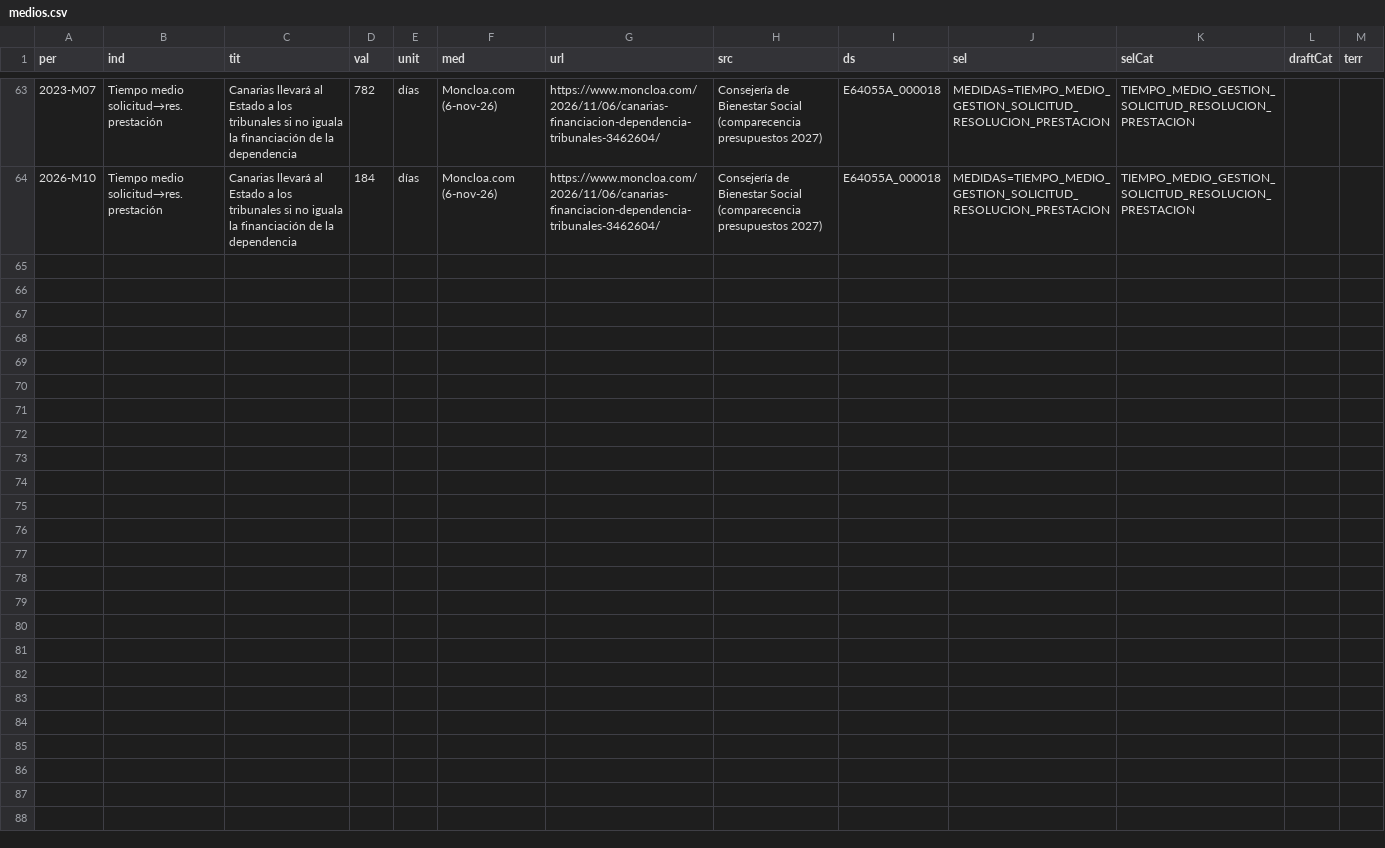
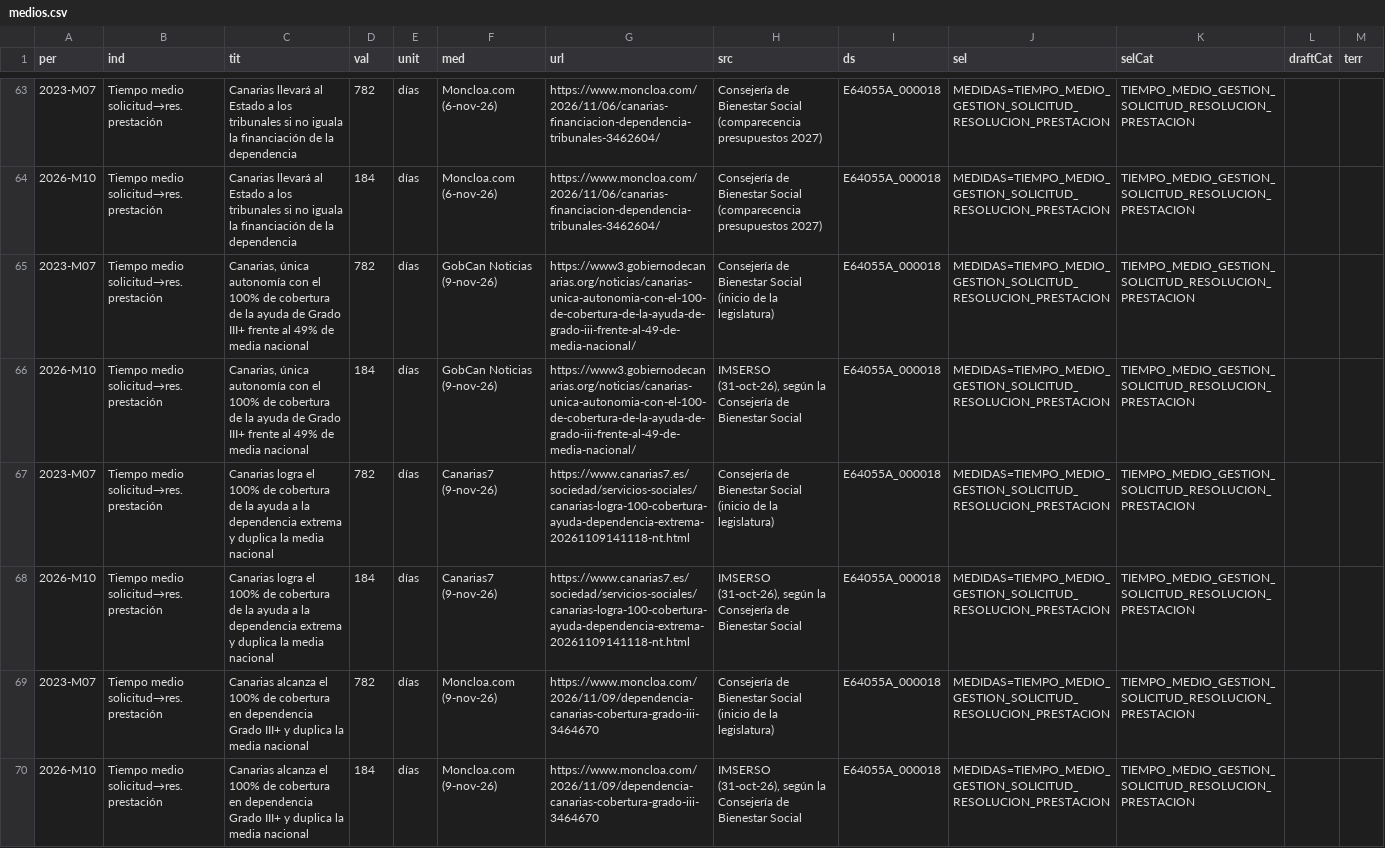
Before and after one commit to SFAR090214/medios-dependencia, a CSV file: medios.csv, drawn as a sheet; only a part is shown, gaps mark what is left out; the diff names each change by its address in the sheet, - before the commit and + after, or states it on an @@ line.

```diff
--- a/medios.csv
+++ b/medios.csv
+row 65: 2023-M07 | Tiempo medio solicitud→res. prestación | Canarias, única autonomía con el 100% de cobertura de la ayuda de Grado III+ frente al 49% de media nacional | 782 | días | GobCan Noticias (9-nov-26) | https://www3.gobiernodecanarias.org/noticias/canarias-unica-autonomia-con-el-100-de-cobertura-de-la-ayuda-de-grado-iii-frente-al-49-de-media-nacional/ | Consejería de Bienestar Social (inicio de la legislatura) | E64055A_000018 | MEDIDAS=TIEMPO_MEDIO_GESTION_SOLICITUD_RESOLUCION_PRESTACION | TIEMPO_MEDIO_GESTION_SOLICITUD_RESOLUCION_PRESTACION
+row 66: 2026-M10 | Tiempo medio solicitud→res. prestación | Canarias, única autonomía con el 100% de cobertura de la ayuda de Grado III+ frente al 49% de media nacional | 184 | días | GobCan Noticias (9-nov-26) | https://www3.gobiernodecanarias.org/noticias/canarias-unica-autonomia-con-el-100-de-cobertura-de-la-ayuda-de-grado-iii-frente-al-49-de-media-nacional/ | IMSERSO (31-oct-26), según la Consejería de Bienestar Social | E64055A_000018 | MEDIDAS=TIEMPO_MEDIO_GESTION_SOLICITUD_RESOLUCION_PRESTACION | TIEMPO_MEDIO_GESTION_SOLICITUD_RESOLUCION_PRESTACION
+row 67: 2023-M07 | Tiempo medio solicitud→res. prestación | Canarias logra el 100% de cobertura de la ayuda a la dependencia extrema y duplica la media nacional | 782 | días | Canarias7 (9-nov-26) | https://www.canarias7.es/sociedad/servicios-sociales/canarias-logra-100-cobertura-ayuda-dependencia-extrema-20261109141118-nt.html | Consejería de Bienestar Social (inicio de la legislatura) | E64055A_000018 | MEDIDAS=TIEMPO_MEDIO_GESTION_SOLICITUD_RESOLUCION_PRESTACION | TIEMPO_MEDIO_GESTION_SOLICITUD_RESOLUCION_PRESTACION
+row 68: 2026-M10 | Tiempo medio solicitud→res. prestación | Canarias logra el 100% de cobertura de la ayuda a la dependencia extrema y duplica la media nacional | 184 | días | Canarias7 (9-nov-26) | https://www.canarias7.es/sociedad/servicios-sociales/canarias-logra-100-cobertura-ayuda-dependencia-extrema-20261109141118-nt.html | IMSERSO (31-oct-26), según la Consejería de Bienestar Social | E64055A_000018 | MEDIDAS=TIEMPO_MEDIO_GESTION_SOLICITUD_RESOLUCION_PRESTACION | TIEMPO_MEDIO_GESTION_SOLICITUD_RESOLUCION_PRESTACION
+row 69: 2023-M07 | Tiempo medio solicitud→res. prestación | Canarias alcanza el 100% de cobertura en dependencia Grado III+ y duplica la media nacional | 782 | días | Moncloa.com (9-nov-26) | https://www.moncloa.com/2026/11/09/dependencia-canarias-cobertura-grado-iii-3464670 | Consejería de Bienestar Social (inicio de la legislatura) | E64055A_000018 | MEDIDAS=TIEMPO_MEDIO_GESTION_SOLICITUD_RESOLUCION_PRESTACION | TIEMPO_MEDIO_GESTION_SOLICITUD_RESOLUCION_PRESTACION
+row 70: 2026-M10 | Tiempo medio solicitud→res. prestación | Canarias alcanza el 100% de cobertura en dependencia Grado III+ y duplica la media nacional | 184 | días | Moncloa.com (9-nov-26) | https://www.moncloa.com/2026/11/09/dependencia-canarias-cobertura-grado-iii-3464670 | IMSERSO (31-oct-26), según la Consejería de Bienestar Social | E64055A_000018 | MEDIDAS=TIEMPO_MEDIO_GESTION_SOLICITUD_RESOLUCION_PRESTACION | TIEMPO_MEDIO_GESTION_SOLICITUD_RESOLUCION_PRESTACION
```
Also changed, not shown: 1 other file.
